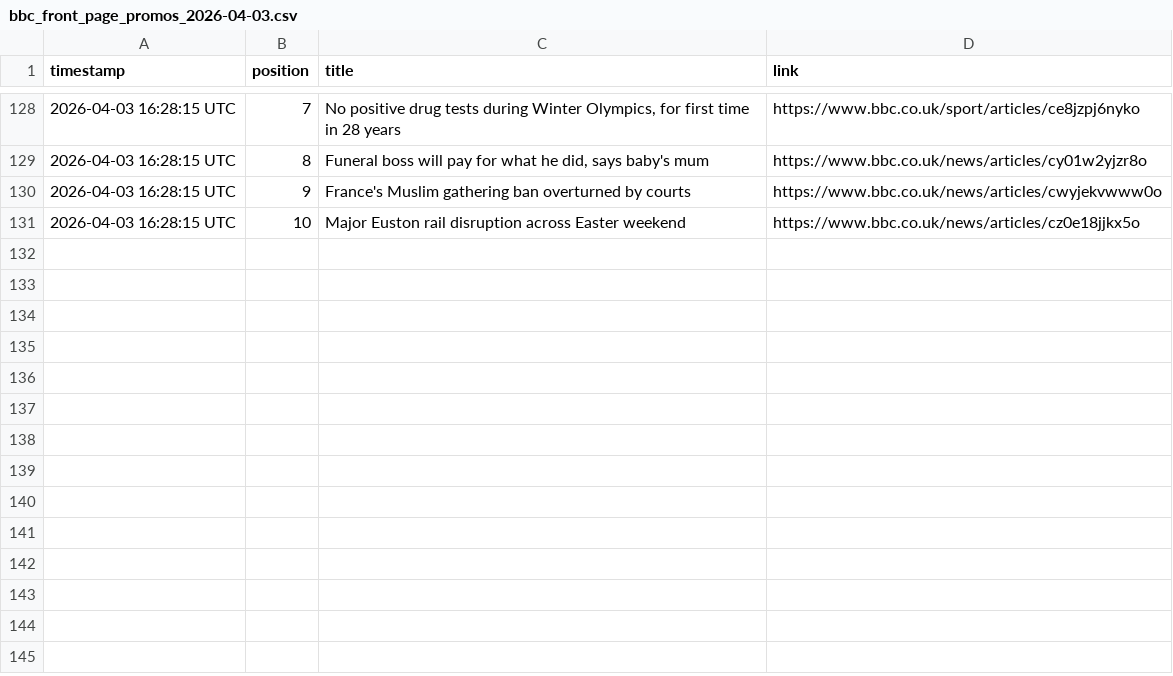
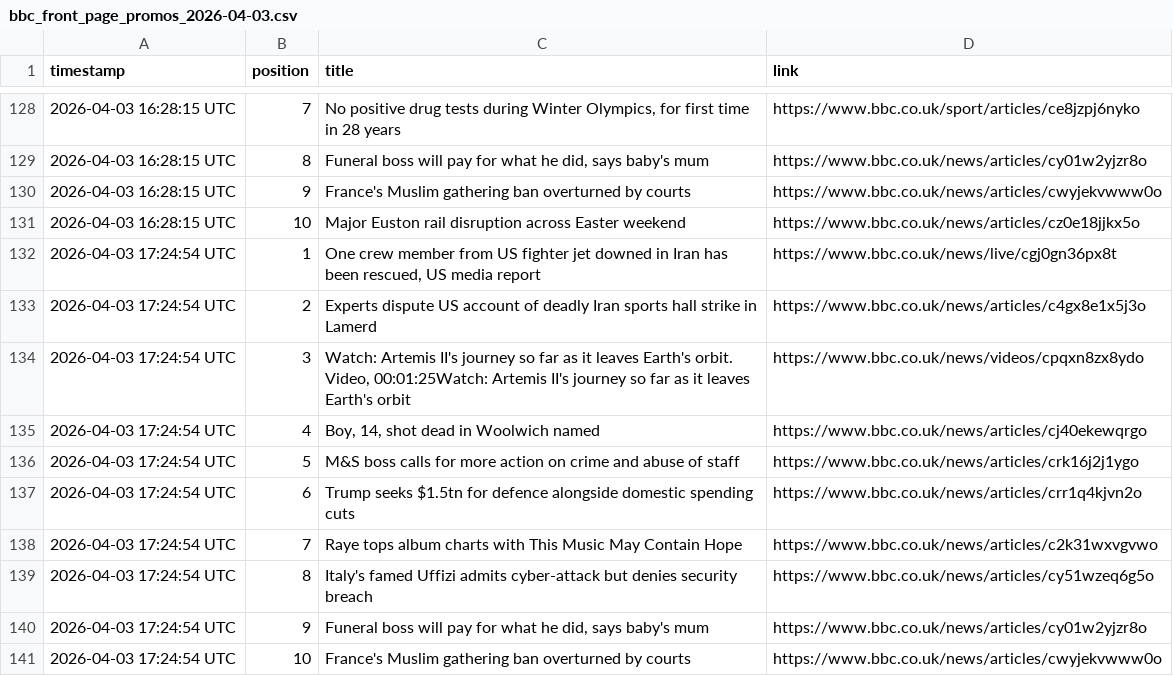
Before and after one commit to alastairherd/bbc_news_logger, a CSV file: data/bbc_front_page_promos_2026-04-03.csv, drawn as a sheet; only a part is shown, gaps mark what is left out.

```diff
--- a/data/bbc_front_page_promos_2026-04-03.csv
+++ b/data/bbc_front_page_promos_2026-04-03.csv
@@ -131 +131,11 @@ timestamp,position,title,link
 2026-04-03 16:28:15 UTC,10,Major Euston rail disruption across Easter weekend,https://www.bbc.co.uk/news/articles/cz0e18jjkx5o
+2026-04-03 17:24:54 UTC,1,"One crew member from US fighter jet downed in Iran has been rescued, US media report",https://www.bbc.co.uk/news/live/cgj0gn36px8t
+2026-04-03 17:24:54 UTC,2,Experts dispute US account of deadly Iran sports hall strike in Lamerd,https://www.bbc.co.uk/news/articles/c4gx8e1x5j3o
+2026-04-03 17:24:54 UTC,3,"Watch: Artemis II's journey so far as it leaves Earth's orbit. Video, 00:01:25Watch: Artemis II's journey so far as it leaves Earth's orbit",https://www.bbc.co.uk/news/videos/cpqxn8zx8ydo
+2026-04-03 17:24:54 UTC,4,"Boy, 14, shot dead in Woolwich named",https://www.bbc.co.uk/news/articles/cj40ekewqrgo
+2026-04-03 17:24:54 UTC,5,M&S boss calls for more action on crime and abuse of staff,https://www.bbc.co.uk/news/articles/crk16j2j1ygo
+2026-04-03 17:24:54 UTC,6,Trump seeks $1.5tn for defence alongside domestic spending cuts,https://www.bbc.co.uk/news/articles/crr1q4kjvn2o
+2026-04-03 17:24:54 UTC,7,Raye tops album charts with This Music May Contain Hope,https://www.bbc.co.uk/news/articles/c2k31wxvgvwo
+2026-04-03 17:24:54 UTC,8,Italy's famed Uffizi admits cyber-attack but denies security breach,https://www.bbc.co.uk/news/articles/cy51wzeq6g5o
+2026-04-03 17:24:54 UTC,9,"Funeral boss will pay for what he did, says baby's mum",https://www.bbc.co.uk/news/articles/cy01w2yjzr8o
+2026-04-03 17:24:54 UTC,10,France's Muslim gathering ban overturned by courts,https://www.bbc.co.uk/news/articles/cwyjekvwww0o
```
Also changed, not shown: data/bbc_most_read_2026-04-03.csv.
